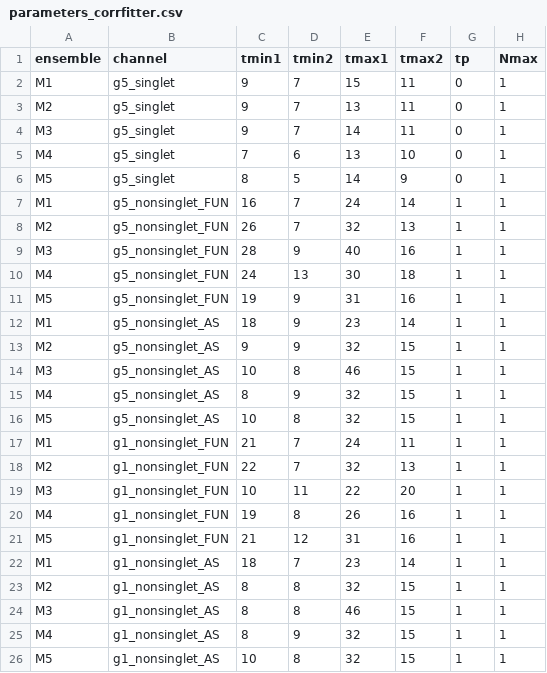
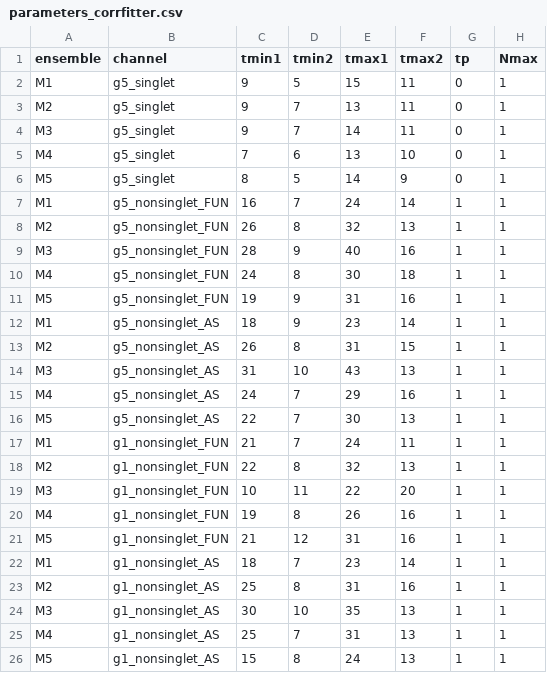
Before and after one commit to kzone-dev/MixedRepSinglets, a CSV file: input/parameters_corrfitter.csv, drawn as a sheet.

Commit message:
fit parameters from paul

```diff
--- a/input/parameters_corrfitter.csv
+++ b/input/parameters_corrfitter.csv
@@ -1,3 +1,3 @@
 ensemble;channel;tmin1;tmin2;tmax1;tmax2;tp;Nmax;
-M1;g5_singlet;9;7;15;11;0;1;
+M1;g5_singlet;9;5;15;11;0;1;
 M2;g5_singlet;9;7;13;11;0;1;
@@ -7,13 +7,13 @@ M5;g5_singlet;8;5;14;9;0;1;
 M1;g5_nonsinglet_FUN;16;7;24;14;1;1;
-M2;g5_nonsinglet_FUN;26;7;32;13;1;1;
+M2;g5_nonsinglet_FUN;26;8;32;13;1;1;
 M3;g5_nonsinglet_FUN;28;9;40;16;1;1;
-M4;g5_nonsinglet_FUN;24;13;30;18;1;1;
+M4;g5_nonsinglet_FUN;24;8;30;18;1;1;
 M5;g5_nonsinglet_FUN;19;9;31;16;1;1;
 M1;g5_nonsinglet_AS;18;9;23;14;1;1;
-M2;g5_nonsinglet_AS;9;9;32;15;1;1;
-M3;g5_nonsinglet_AS;10;8;46;15;1;1;
-M4;g5_nonsinglet_AS;8;9;32;15;1;1;
-M5;g5_nonsinglet_AS;10;8;32;15;1;1;
+M2;g5_nonsinglet_AS;26;8;31;15;1;1;
+M3;g5_nonsinglet_AS;31;10;43;13;1;1;
+M4;g5_nonsinglet_AS;24;7;29;16;1;1;
+M5;g5_nonsinglet_AS;22;7;30;13;1;1;
 M1;g1_nonsinglet_FUN;21;7;24;11;1;1;
-M2;g1_nonsinglet_FUN;22;7;32;13;1;1;
+M2;g1_nonsinglet_FUN;22;8;32;13;1;1;
 M3;g1_nonsinglet_FUN;10;11;22;20;1;1;
@@ -22,5 +22,5 @@ M5;g1_nonsinglet_FUN;21;12;31;16;1;1;
 M1;g1_nonsinglet_AS;18;7;23;14;1;1;
-M2;g1_nonsinglet_AS;8;8;32;15;1;1;
-M3;g1_nonsinglet_AS;8;8;46;15;1;1;
-M4;g1_nonsinglet_AS;8;9;32;15;1;1;
-M5;g1_nonsinglet_AS;10;8;32;15;1;1;
+M2;g1_nonsinglet_AS;25;8;31;16;1;1;
+M3;g1_nonsinglet_AS;30;10;35;13;1;1;
+M4;g1_nonsinglet_AS;25;7;31;13;1;1;
+M5;g1_nonsinglet_AS;15;8;24;13;1;1;
```
Also changed, not shown: 1 other file.
